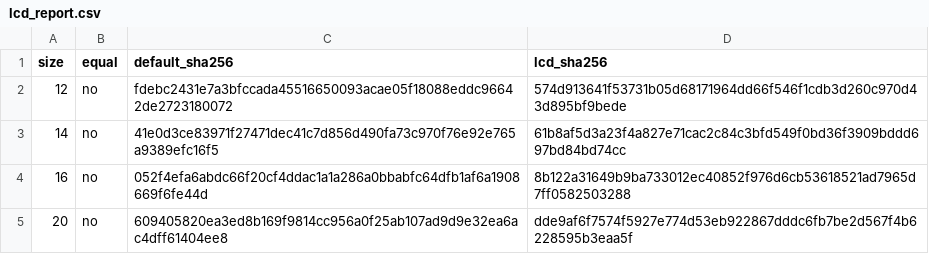
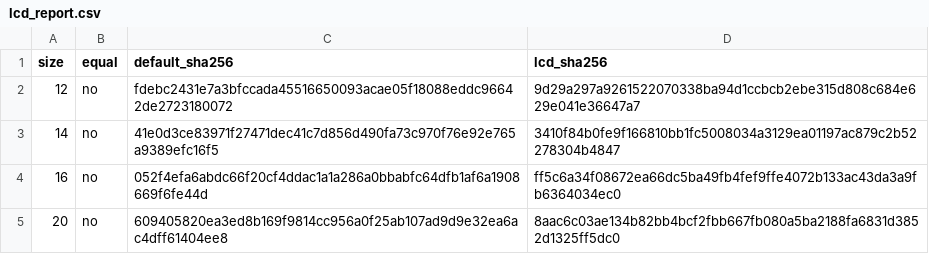
Before and after one commit to LaurenceGuws/Zide, a CSV file: app_architecture/ui/font_sample_lcd_snapshots/2026-02-17/lcd_report.csv, drawn as a sheet.

Commit message:
font-rendering: add snapshot dry-run metadata and integrity checks

```diff
--- a/app_architecture/ui/font_sample_lcd_snapshots/2026-02-17/lcd_report.csv
+++ b/app_architecture/ui/font_sample_lcd_snapshots/2026-02-17/lcd_report.csv
@@ -1,5 +1,5 @@
 size,equal,default_sha256,lcd_sha256
-12,no,fdebc2431e7a3bfccada45516650093acae05f18088eddc96642de2723180072,574d913641f53731b05d68171964dd66f546f1cdb3d260c970d43d895bf9bede
-14,no,41e0d3ce83971f27471dec41c7d856d490fa73c970f76e92e765a9389efc16f5,61b8af5d3a23f4a827e71cac2c84c3bfd549f0bd36f3909bddd697bd84bd74cc
-16,no,052f4efa6abdc66f20cf4ddac1a1a286a0bbabfc64dfb1af6a1908669f6fe44d,8b122a31649b9ba733012ec40852f976d6cb53618521ad7965d7ff0582503288
-20,no,609405820ea3ed8b169f9814cc956a0f25ab107ad9d9e32ea6ac4dff61404ee8,dde9af6f7574f5927e774d53eb922867dddc6fb7be2d567f4b6228595b3eaa5f
+12,no,fdebc2431e7a3bfccada45516650093acae05f18088eddc96642de2723180072,9d29a297a9261522070338ba94d1ccbcb2ebe315d808c684e629e041e36647a7
+14,no,41e0d3ce83971f27471dec41c7d856d490fa73c970f76e92e765a9389efc16f5,3410f84b0fe9f166810bb1fc5008034a3129ea01197ac879c2b52278304b4847
+16,no,052f4efa6abdc66f20cf4ddac1a1a286a0bbabfc64dfb1af6a1908669f6fe44d,ff5c6a34f08672ea66dc5ba49fb4fef9ffe4072b133ac43da3a9fb6364034ec0
+20,no,609405820ea3ed8b169f9814cc956a0f25ab107ad9d9e32ea6ac4dff61404ee8,8aac6c03ae134b82bb4bcf2fbb667fb080a5ba2188fa6831d3852d1325ff5dc0
```
Also changed, not shown: 8 other files.
